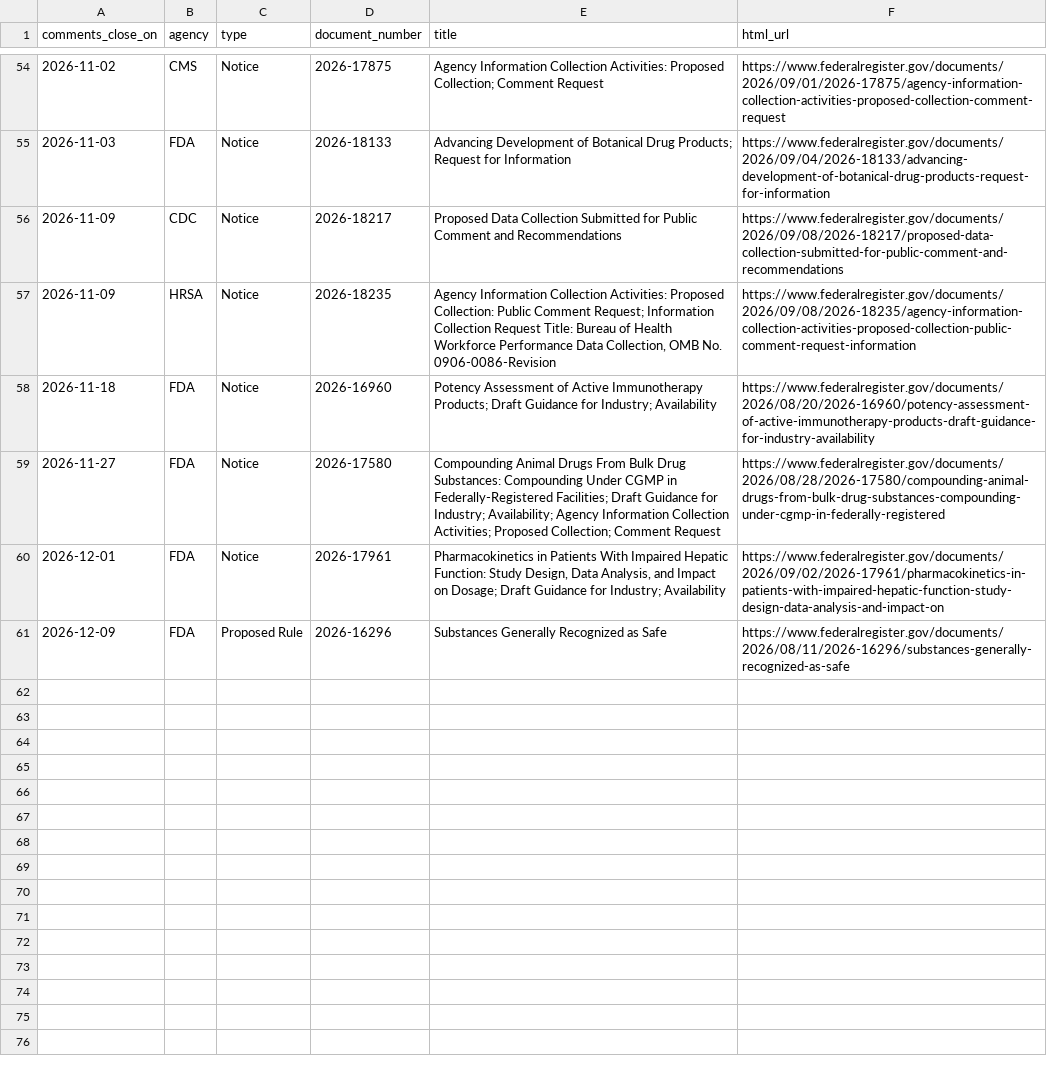
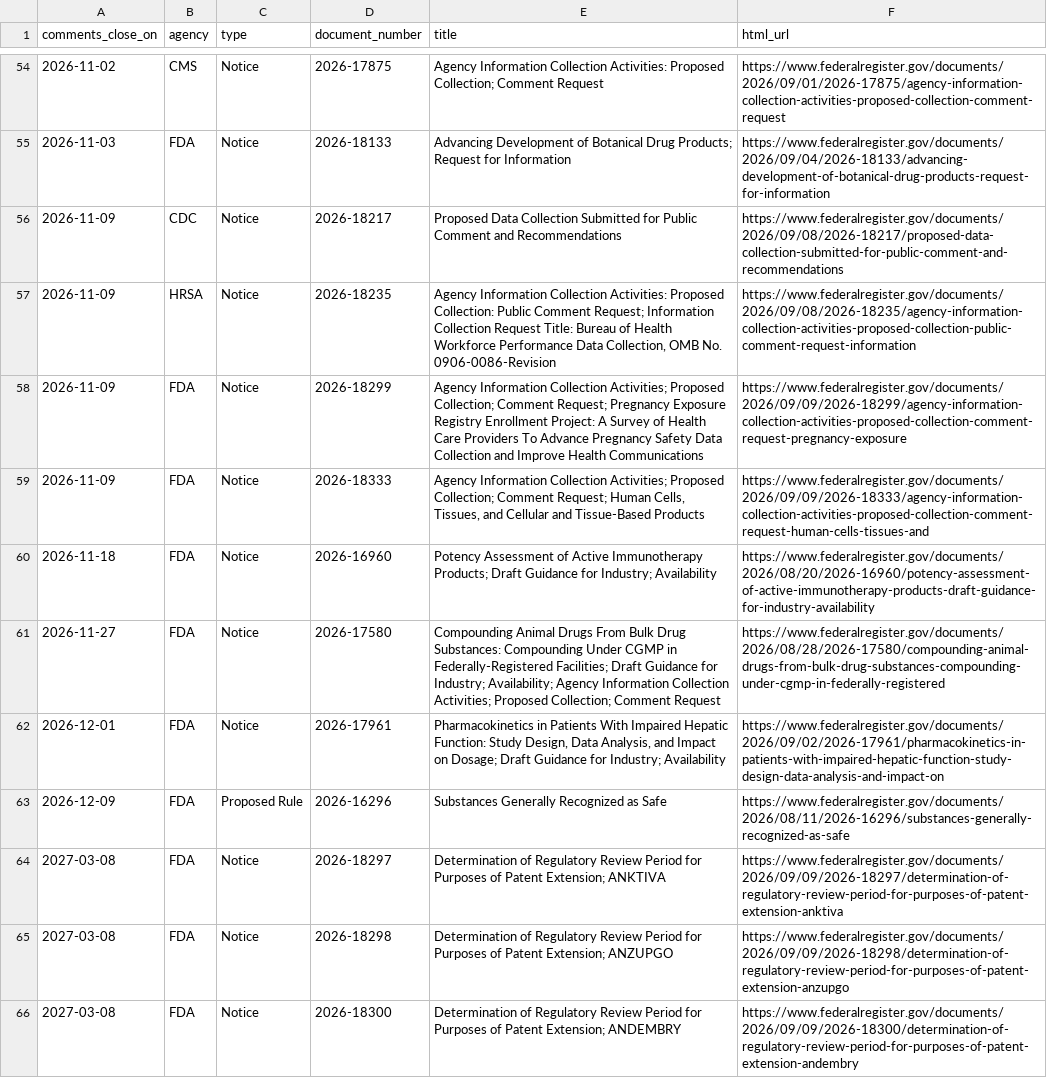
Before and after one commit to grokbotops/fr-deadline-board, a CSV file: deadlines.csv, drawn as a sheet; only a part is shown, gaps mark what is left out; the diff names each change by its address in the sheet, - before the commit and + after, or states it on an @@ line.

```diff
--- a/deadlines.csv
+++ b/deadlines.csv
+row 58: 2026-11-09 | FDA | Notice | 2026-18299 | Agency Information Collection Activities; Proposed Collection; Comment Request; Pregnancy Exposure Registry Enrollment Project: A Survey of Health Care Providers To Advance Pregnancy Safety Data Collection and Improve Health Communications | https://www.federalregister.gov/documents/2026/09/09/2026-18299/agency-information-collection-activities-proposed-collection-comment-request-pregnancy-exposure
+row 59: 2026-11-09 | FDA | Notice | 2026-18333 | Agency Information Collection Activities; Proposed Collection; Comment Request; Human Cells, Tissues, and Cellular and Tissue-Based Products | https://www.federalregister.gov/documents/2026/09/09/2026-18333/agency-information-collection-activities-proposed-collection-comment-request-human-cells-tissues-and
+row 64: 2027-03-08 | FDA | Notice | 2026-18297 | Determination of Regulatory Review Period for Purposes of Patent Extension; ANKTIVA | https://www.federalregister.gov/documents/2026/09/09/2026-18297/determination-of-regulatory-review-period-for-purposes-of-patent-extension-anktiva
+row 65: 2027-03-08 | FDA | Notice | 2026-18298 | Determination of Regulatory Review Period for Purposes of Patent Extension; ANZUPGO | https://www.federalregister.gov/documents/2026/09/09/2026-18298/determination-of-regulatory-review-period-for-purposes-of-patent-extension-anzupgo
+row 66: 2027-03-08 | FDA | Notice | 2026-18300 | Determination of Regulatory Review Period for Purposes of Patent Extension; ANDEMBRY | https://www.federalregister.gov/documents/2026/09/09/2026-18300/determination-of-regulatory-review-period-for-purposes-of-patent-extension-andembry
```
Also changed, not shown: 5 other files.
